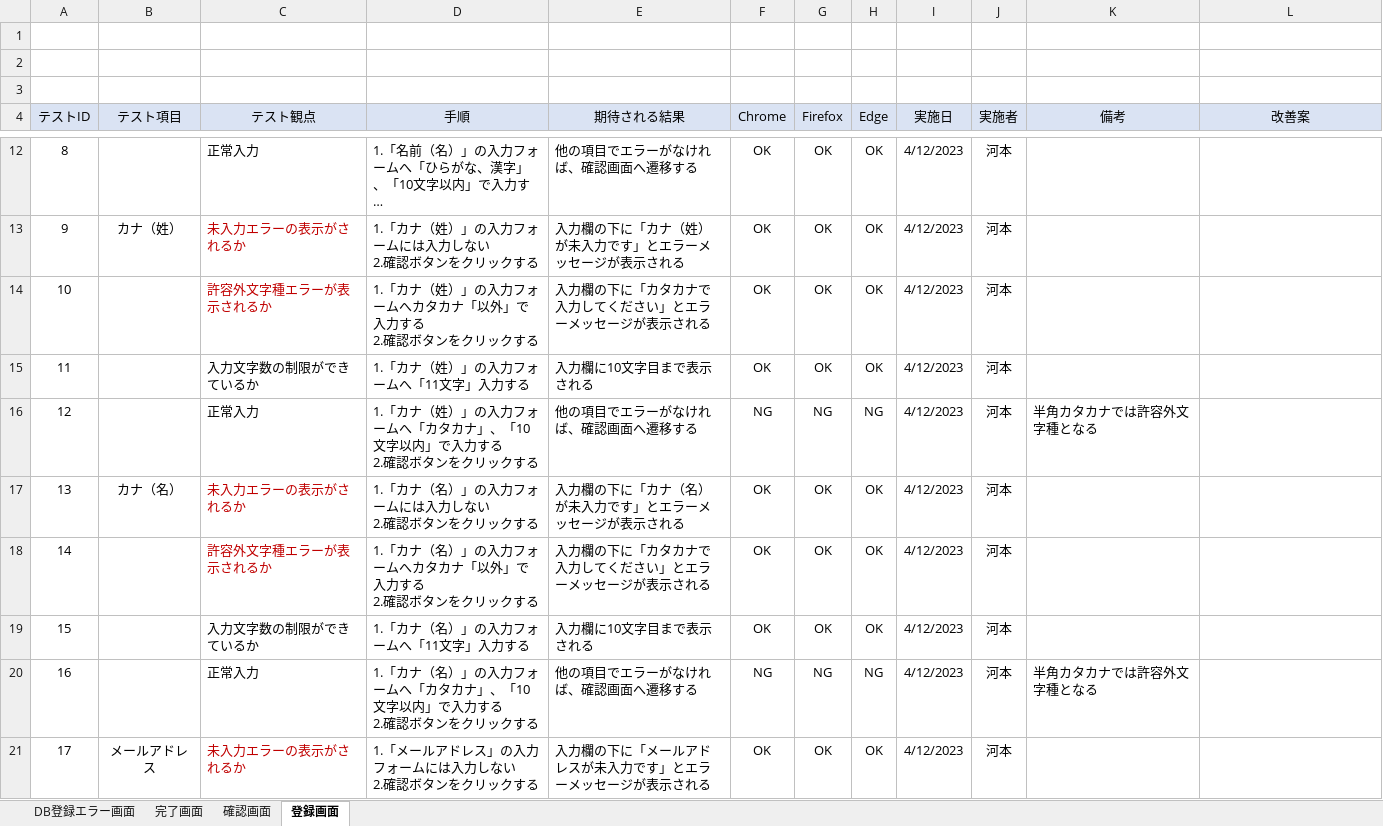
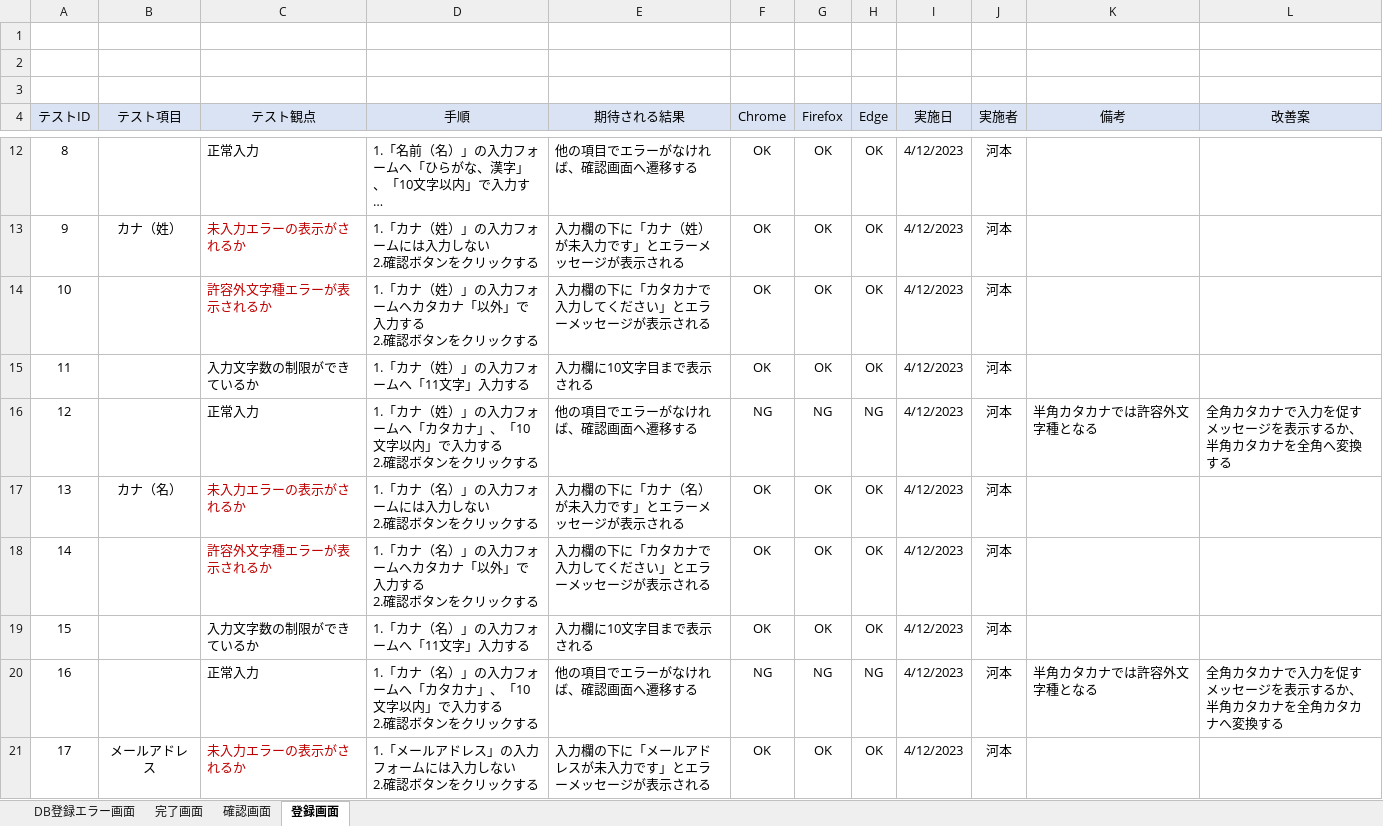
Before and after one commit to keita-komoto/programming, an Excel workbook: test_case/unit-test-case.xlsx, sheet 登録画面, drawn as a sheet; only a part is shown, gaps mark what is left out; long unchanged cells end in …; values as stored, in another font and other column widths than the file's, no borders; the diff covers the shown part only; the diff names each change by its address in the sheet, - before the commit and + after, or states it on an @@ line.

Commit message:
20230418

```diff
--- a/test_case/unit-test-case.xlsx (sheet 登録画面)
+++ b/test_case/unit-test-case.xlsx (sheet 登録画面)
-L16 (改善案): (empty)
+L16 (改善案): 全角カタカナで入力を促すメッセージを表示するか、半角カタカナを全角へ変換する
-L20 (改善案): (empty)
+L20 (改善案): 全角カタカナで入力を促すメッセージを表示するか、半角カタカナを全角カタカナへ変換する
```
Also changed, not shown: 13 edited cells elsewhere in this sheet, sheet 完了画面, sheet DB登録エラー画面, sheet 確認画面.
